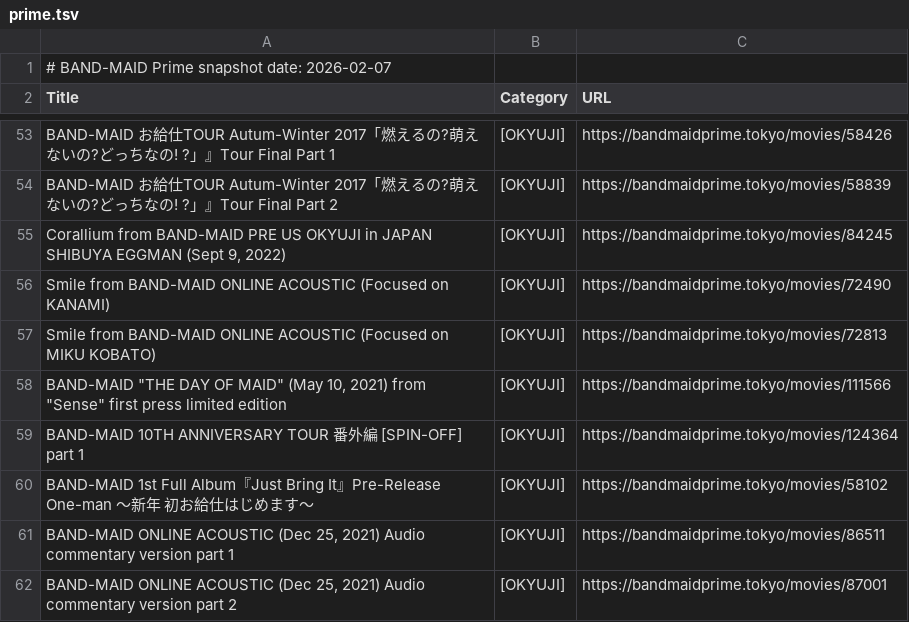
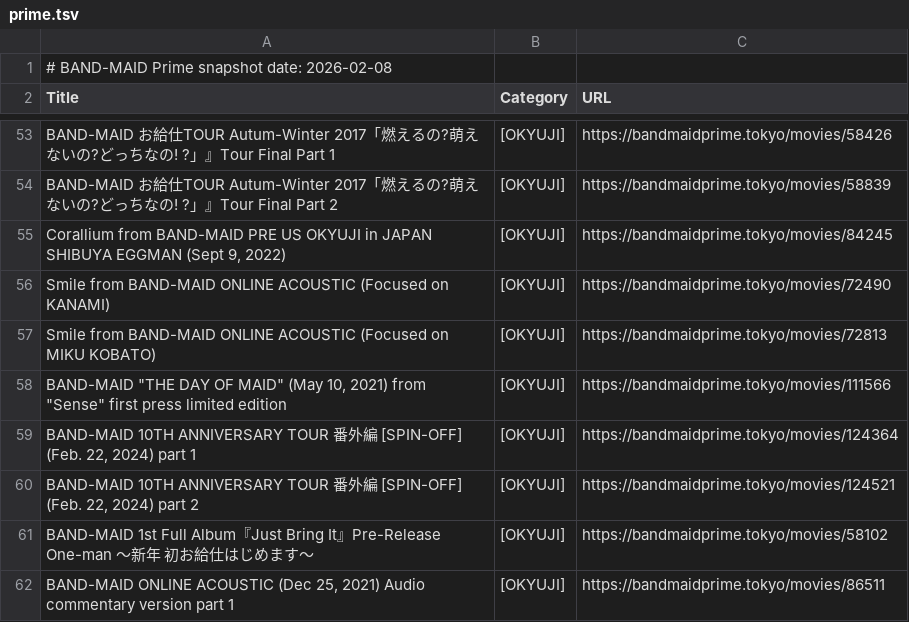
Before and after one commit to DriveTimeBM/BAND-MAID_gpt, a TSV file: prime/prime.tsv, drawn as a sheet; only a part is shown, gaps mark what is left out; the shorter side is filled out with more unchanged rows; the diff names each change by its address in the sheet, - before the commit and + after, or states it on an @@ line.

```diff
--- a/prime/prime.tsv
+++ b/prime/prime.tsv
-A1 (Title): # BAND-MAID Prime snapshot date: 2026-02-07
+A1 (Title): # BAND-MAID Prime snapshot date: 2026-02-08
-A59 (Title): …[SPIN-OFF] part 1
+A59 (Title): …[SPIN-OFF] (Feb. 22, 2024) part 1
+row 60: BAND-MAID 10TH ANNIVERSARY TOUR 番外編 [SPIN-OFF] (Feb. 22, 2024) part 2 | [OKYUJI] | https://bandmaidprime.tokyo/movies/124521
```
Also changed, not shown: fanclub/fanclub.tsv, fanclub/gallery.tsv, 11 other files.
